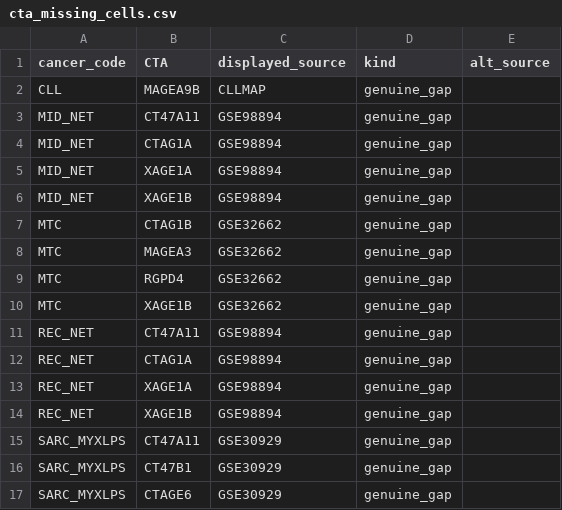
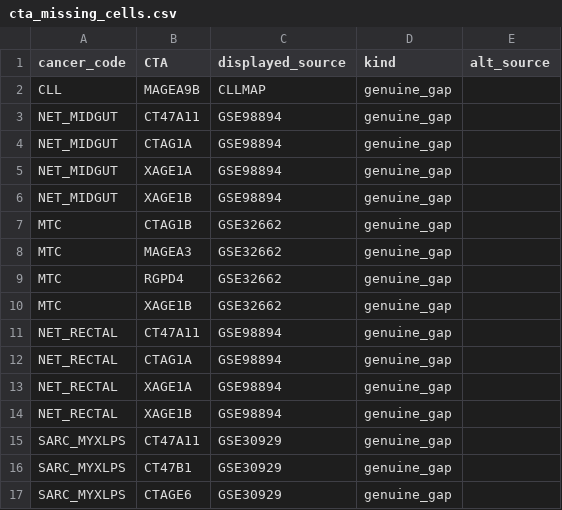
Before and after one commit to pirl-unc/pirlygenes, a CSV file: analyses/outputs/cta_missing_cells.csv, drawn as a sheet; only a part is shown.

Commit message:
Regen CTA analysis outputs with renamed NE codes (#288 cleanup)

```diff
--- a/analyses/outputs/cta_missing_cells.csv
+++ b/analyses/outputs/cta_missing_cells.csv
@@ -2,6 +2,6 @@ cancer_code,CTA,displayed_source,kind,alt_source
 CLL,MAGEA9B,CLLMAP,genuine_gap,
-MID_NET,CT47A11,GSE98894,genuine_gap,
-MID_NET,CTAG1A,GSE98894,genuine_gap,
-MID_NET,XAGE1A,GSE98894,genuine_gap,
-MID_NET,XAGE1B,GSE98894,genuine_gap,
+NET_MIDGUT,CT47A11,GSE98894,genuine_gap,
+NET_MIDGUT,CTAG1A,GSE98894,genuine_gap,
+NET_MIDGUT,XAGE1A,GSE98894,genuine_gap,
+NET_MIDGUT,XAGE1B,GSE98894,genuine_gap,
 MTC,CTAG1B,GSE32662,genuine_gap,
@@ -10,6 +10,6 @@ MTC,RGPD4,GSE32662,genuine_gap,
 MTC,XAGE1B,GSE32662,genuine_gap,
-REC_NET,CT47A11,GSE98894,genuine_gap,
-REC_NET,CTAG1A,GSE98894,genuine_gap,
-REC_NET,XAGE1A,GSE98894,genuine_gap,
-REC_NET,XAGE1B,GSE98894,genuine_gap,
+NET_RECTAL,CT47A11,GSE98894,genuine_gap,
+NET_RECTAL,CTAG1A,GSE98894,genuine_gap,
+NET_RECTAL,XAGE1A,GSE98894,genuine_gap,
+NET_RECTAL,XAGE1B,GSE98894,genuine_gap,
 SARC_MYXLPS,CT47A11,GSE30929,genuine_gap,
```
Also changed, not shown: analyses/outputs/cta_breadth_median.csv, analyses/outputs/cta_breadth_q1.csv, 8 other files.
